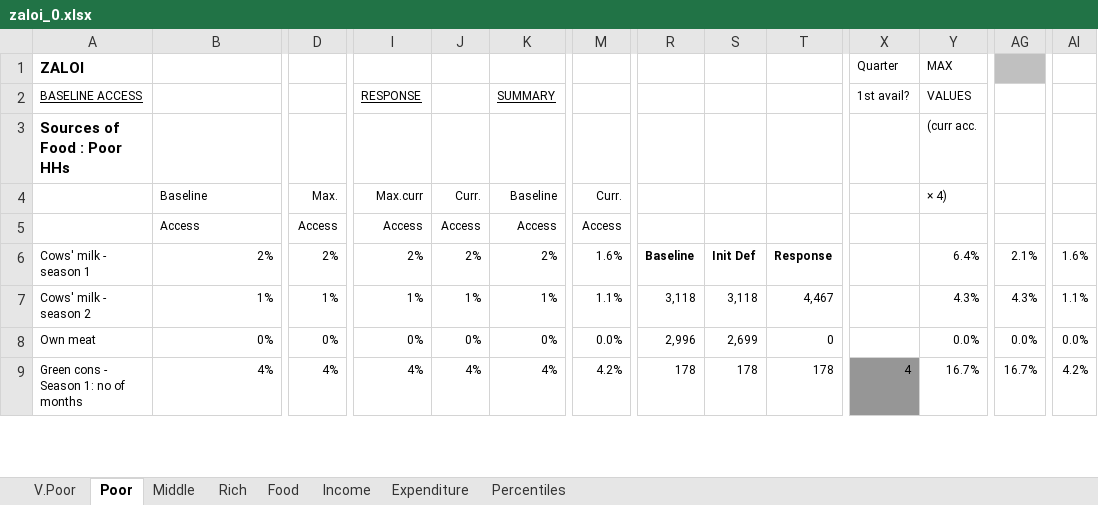
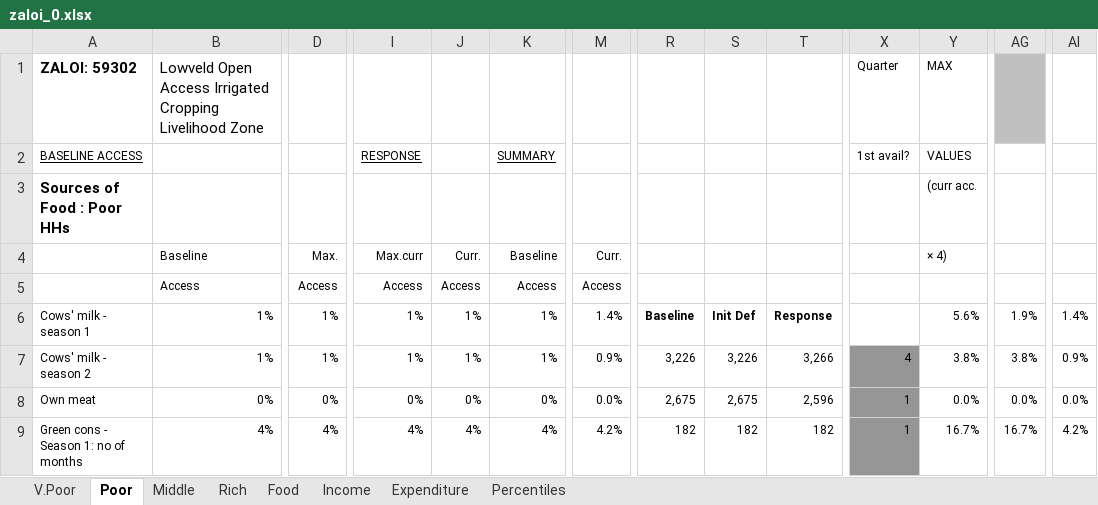
Before and after one commit to CharlesRethman/HEA-ZA-Spreadsheets, an Excel workbook: zaloi_0.xlsx, sheet Poor, drawn as a sheet; only a part is shown, gaps mark what is left out; values as stored, in another font and other column widths than the file's, no borders; conditional formats not drawn; the diff covers the shown part only; the diff names each change by its address in the sheet, - before the commit and + after, or states it on an @@ line.

```diff
--- a/zaloi_0.xlsx (sheet Poor)
+++ b/zaloi_0.xlsx (sheet Poor)
-A1: ZALOI
+A1: ZALOI: 59302
-B1: (empty)
+B1: Lowveld Open Access Irrigated Cropping Livelihood Zone
-B6: 2%
+B6: 1%
-D6: 2%
+D6: 1%
-I6: 2%
+I6: 1%
-J6: 2%
+J6: 1%
-K6: 2%
+K6: 1%
-M6: 1.6%
+M6: 1.4%
-Y6: 6.4%
+Y6: 5.6%
-AG6: 2.1%
+AG6: 1.9%
-AI6: 1.6%
+AI6: 1.4%
-M7: 1.1%
+M7: 0.9%
-R7: 3,118
+R7: 3,226
-S7: 3,118
+S7: 3,226
-T7: 4,467
+T7: 3,266
-X7: (empty)
+X7: 4
-X7:X8 fill: none
+X7:X8 fill: #969696
-Y7: 4.3%
+Y7: 3.8%
-AG7: 4.3%
+AG7: 3.8%
-AI7: 1.1%
+AI7: 0.9%
-R8: 2,996
+R8: 2,675
-S8: 2,699
+S8: 2,675
-T8: 0
+T8: 2,596
-X8: (empty)
+X8: 1
-R9: 178
+R9: 182
-S9: 178
+S9: 182
-T9: 178
+T9: 182
-X9: 4
+X9: 1
```
Also changed, not shown: 45 added rows, 37 removed rows, 474 edited cells and cell formats elsewhere in this sheet, sheet Percentiles, sheet Middle, sheet Rich, sheet V.Poor, sheet Income, sheet Expenditure, 1 more sheet, formulas that keep their value, charts or pictures, zalrc_0.xlsx, zammo_0.xlsx, 12 other files.
